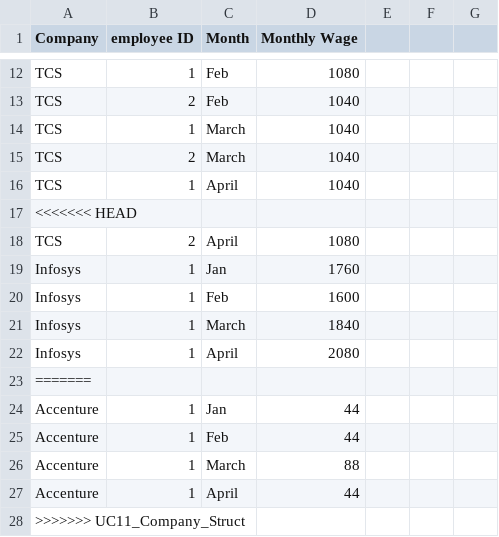
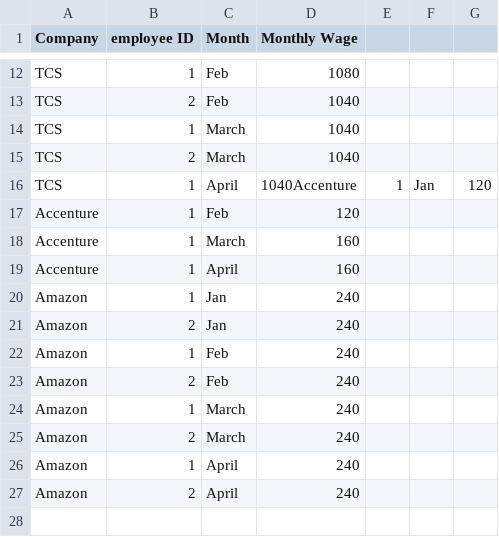
Before and after one commit to nikhildhruwe/Employee_Wages_CPP, a CSV file: employeeWageDetails.csv, drawn as a sheet; only a part is shown, gaps mark what is left out.

Commit message:
Refactored: Code to replace array with List

```diff
--- a/employeeWageDetails.csv
+++ b/employeeWageDetails.csv
@@ -15,14 +15,13 @@ TCS,1,March,1040
 TCS,2,March,1040
-TCS,1,April,1040
-<<<<<<< HEAD
-TCS,2,April,1080
-Infosys,1,Jan,1760
-Infosys,1,Feb,1600
-Infosys,1,March,1840
-Infosys,1,April,2080
-=======
-Accenture,1,Jan,44
-Accenture,1,Feb,44
-Accenture,1,March,88
-Accenture,1,April,44
->>>>>>> UC11_Company_Struct
+TCS,1,April,1040Accenture,1,Jan,120
+Accenture,1,Feb,120
+Accenture,1,March,160
+Accenture,1,April,160
+Amazon,1,Jan,240
+Amazon,2,Jan,240
+Amazon,1,Feb,240
+Amazon,2,Feb,240
+Amazon,1,March,240
+Amazon,2,March,240
+Amazon,1,April,240
+Amazon,2,April,240
```
Also changed, not shown: 1 other file.
